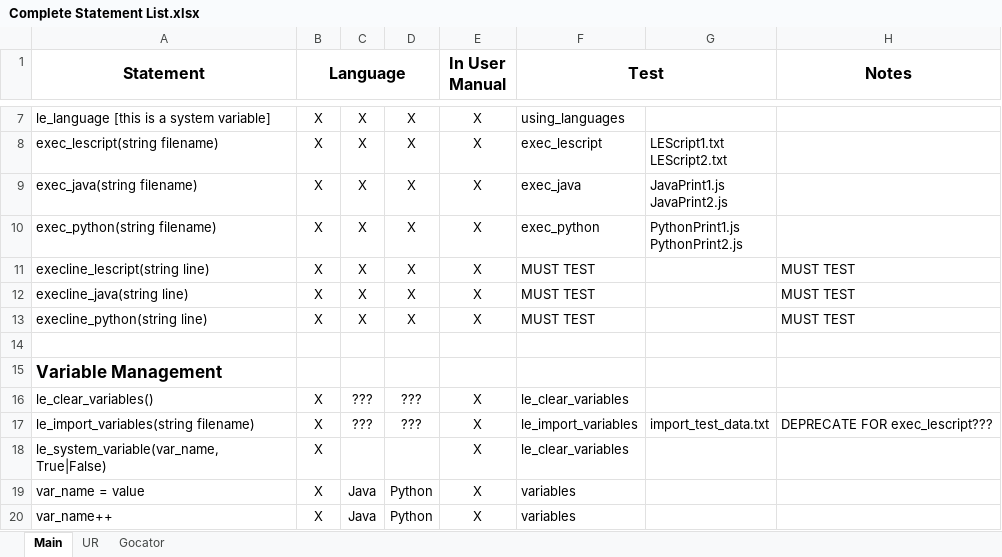
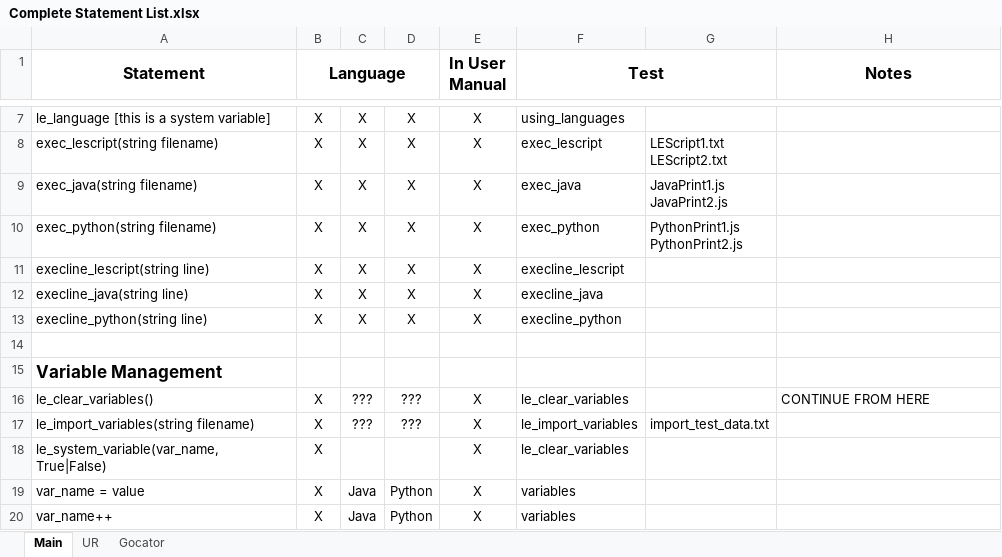
Before and after one commit to nedlecky/LEonard, an Excel workbook: MasterFiles/Documentation/Complete Statement List.xlsx, sheet Main, drawn as a sheet; only a part is shown, gaps mark what is left out; values as stored, in another font and other column widths than the file's, no borders; the diff names each change by its address in the sheet, - before the commit and + after, or states it on an @@ line.

```diff
--- a/MasterFiles/Documentation/Complete Statement List.xlsx (sheet Main)
+++ b/MasterFiles/Documentation/Complete Statement List.xlsx (sheet Main)
-F11 (Test): MUST TEST
+F11 (Test): execline_lescript
-H11:H13 (Notes): MUST TEST
+H11:H13 (Notes): (empty)
-F12 (Test): MUST TEST
+F12 (Test): execline_java
-F13 (Test): MUST TEST
+F13 (Test): execline_python
-H16 (Notes): (empty)
+H16 (Notes): CONTINUE FROM HERE
-H17 (Notes): DEPRECATE FOR exec_lescript???
+H17 (Notes): (empty)
```
Also changed, not shown: 7 other files.
